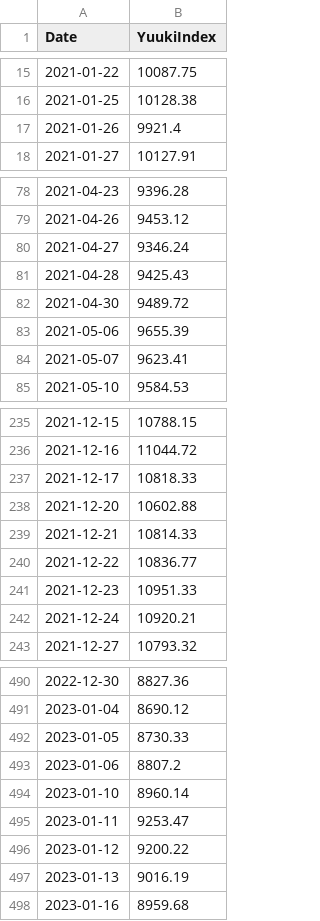
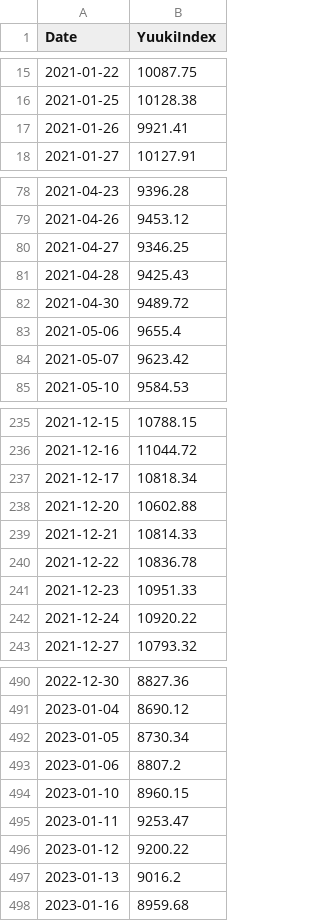
Before and after one commit to yuuki05182/my-index, a CSV file: yuuki_index.csv, drawn as a sheet; only a part is shown, gaps mark what is left out; the diff covers the shown part only.

```diff
--- a/yuuki_index.csv
+++ b/yuuki_index.csv
@@ -16,3 +16,3 @@ Date,YuukiIndex
 2021-01-25,10128.38
-2021-01-26,9921.4
+2021-01-26,9921.41
 2021-01-27,10127.91
@@ -79,7 +79,7 @@ Date,YuukiIndex
 2021-04-26,9453.12
-2021-04-27,9346.24
+2021-04-27,9346.25
 2021-04-28,9425.43
 2021-04-30,9489.72
-2021-05-06,9655.39
-2021-05-07,9623.41
+2021-05-06,9655.4
+2021-05-07,9623.42
 2021-05-10,9584.53
@@ -236,8 +236,8 @@ Date,YuukiIndex
 2021-12-16,11044.72
-2021-12-17,10818.33
+2021-12-17,10818.34
 2021-12-20,10602.88
 2021-12-21,10814.33
-2021-12-22,10836.77
+2021-12-22,10836.78
 2021-12-23,10951.33
-2021-12-24,10920.21
+2021-12-24,10920.22
 2021-12-27,10793.32
@@ -491,8 +491,8 @@ Date,YuukiIndex
 2023-01-04,8690.12
-2023-01-05,8730.33
+2023-01-05,8730.34
 2023-01-06,8807.2
-2023-01-10,8960.14
+2023-01-10,8960.15
 2023-01-11,9253.47
 2023-01-12,9200.22
-2023-01-13,9016.19
+2023-01-13,9016.2
 2023-01-16,8959.68
```
Also changed, not shown: 52 edited cells elsewhere in this file, yuuki_index_raw_prices.csv, 1 other file.
